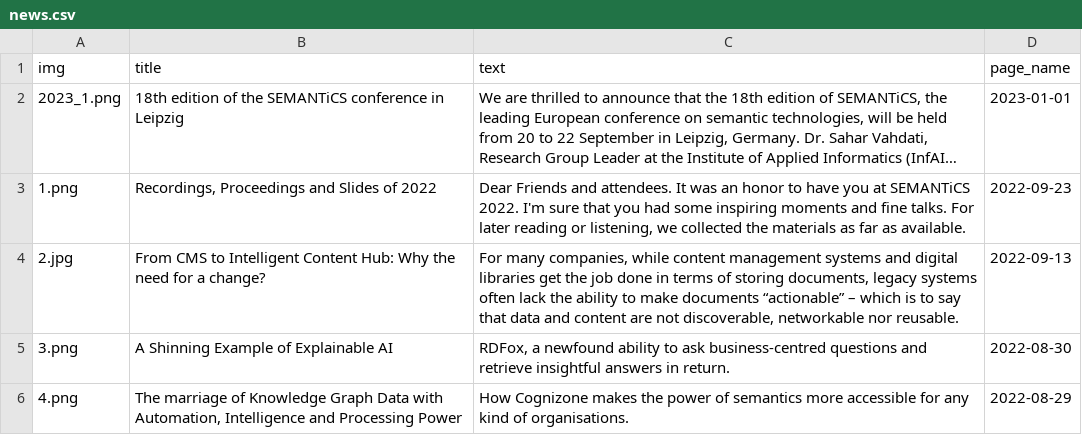
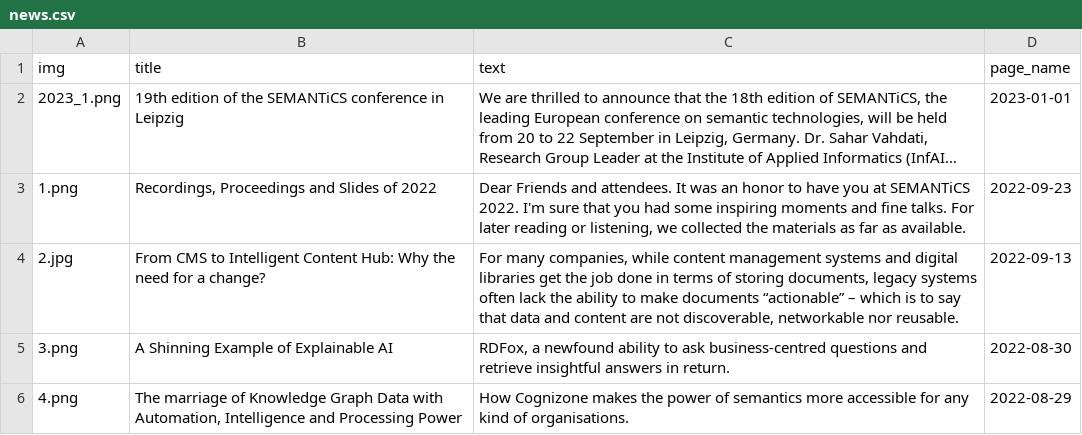
Before and after one commit to SEMANTiCS-org/semantics-org.github.io, a CSV file: content/news.csv, drawn as a sheet; long unchanged cells end in …; the diff names each change by its address in the sheet, - before the commit and + after, or states it on an @@ line.

Commit message:
update news on homepage + pictures + typos

```diff
--- a/content/news.csv
+++ b/content/news.csv
-B2 (title): 18th edition of…
+B2 (title): 19th edition of…
```
Also changed, not shown: content/oc.csv, 5 other files.
